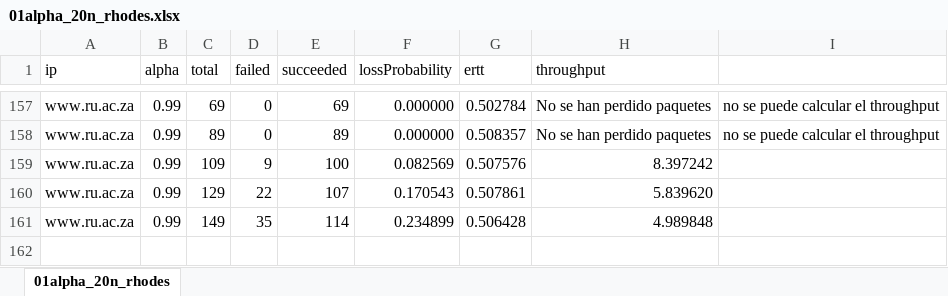
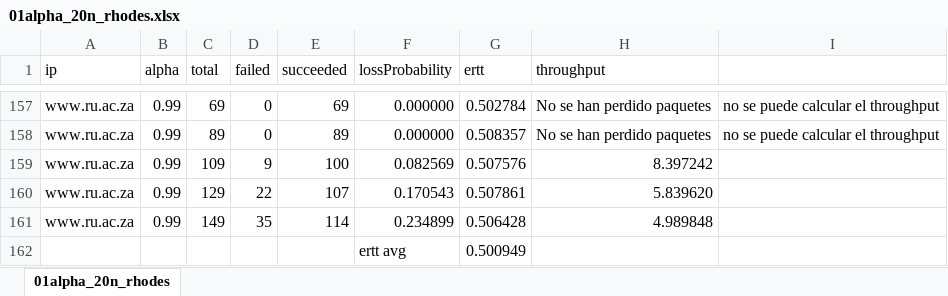
Before and after one commit to mtqp/redes_tp2, an Excel workbook: excels/pings/01alpha_20n_rhodes.xlsx, sheet 01alpha_20n_rhodes, drawn as a sheet; only a part is shown, gaps mark what is left out; values as stored, in another font and other column widths than the file's, no borders; the diff names each change by its address in the sheet, - before the commit and + after, or states it on an @@ line.

```diff
--- a/excels/pings/01alpha_20n_rhodes.xlsx (sheet 01alpha_20n_rhodes)
+++ b/excels/pings/01alpha_20n_rhodes.xlsx (sheet 01alpha_20n_rhodes)
+row 162:  |  |  |  |  | ertt avg | 0.500949
```
Also changed, not shown: excels/pings/01alpha_20n_auckland.xlsx, excels/pings/01alpha_20n_cambridge.xlsx, 1 other file.
